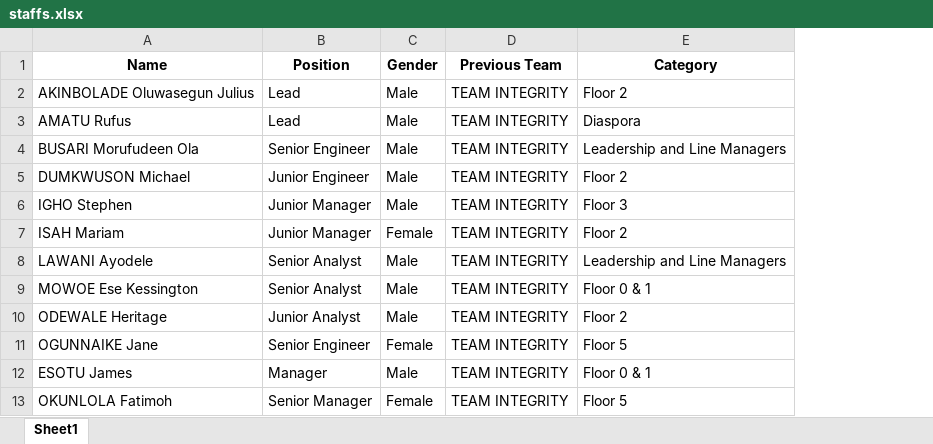
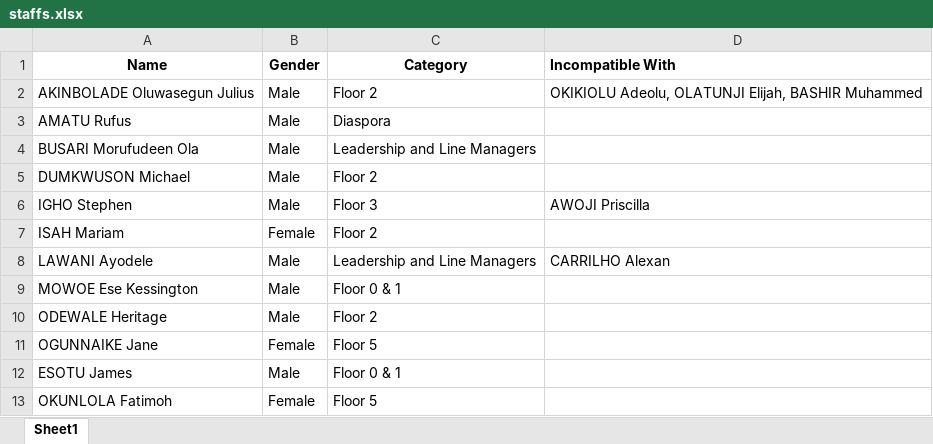
Before and after one commit to Adesina08/team_allocation, an Excel workbook: staffs.xlsx, sheet Sheet1, drawn as a sheet; only a part is shown; values as stored, in another font and other column widths than the file's, no borders; removed rows and columns are numbered as before the commit, all else as after; the diff names each change by its address in the sheet, - before the commit and + after, or states it on an @@ line.

Commit message:
Add files via upload

```diff
--- a/staffs.xlsx (sheet Sheet1)
+++ b/staffs.xlsx (sheet Sheet1)
-column B (Position), rows 2-13: Lead | Lead | Senior Engineer | Junior Engineer | Junior Manager | Junior Manager | Senior Analyst | Senior Analyst | Junior Analyst | Senior Engineer | Manager | Senior Manager
-column D (Previous Team), rows 2-13: all TEAM INTEGRITY
+column D (Incompatible With), rows 2-8: OKIKIOLU Adeolu, OLATUNJI Elijah, BASHIR Muhammed |  |  |  | AWOJI Priscilla |  | CARRILHO Alexan
```
